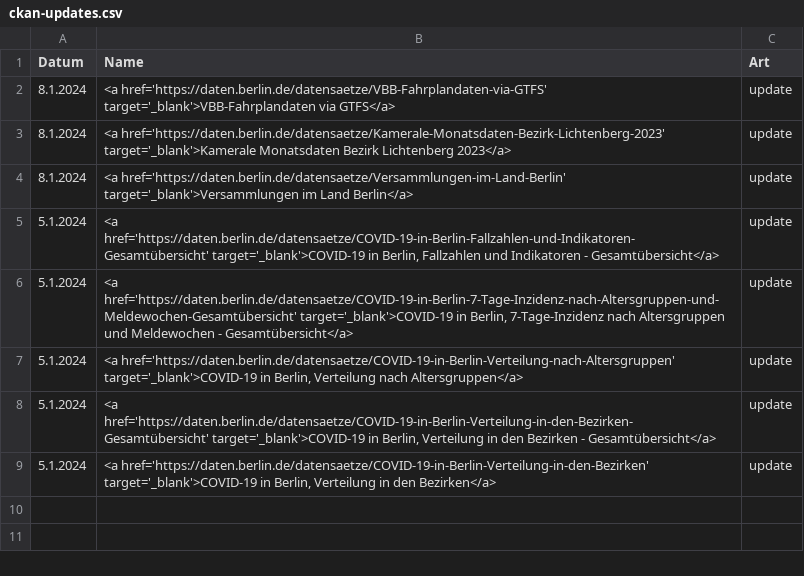
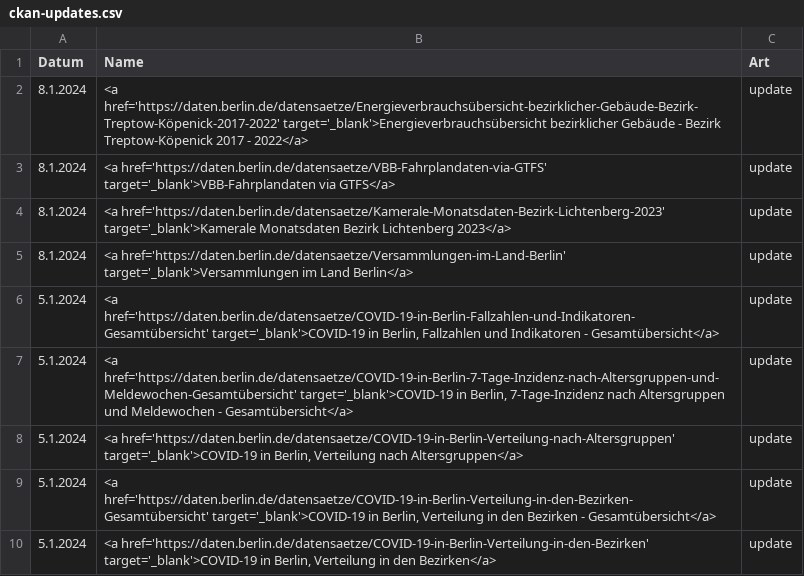
Before and after one commit to technologiestiftung/odis-opendata-vis, a CSV file: data/ckan-updates.csv, drawn as a sheet; the diff names each change by its address in the sheet, - before the commit and + after, or states it on an @@ line.

```diff
--- a/data/ckan-updates.csv
+++ b/data/ckan-updates.csv
+row 2: 8.1.2024 | <a href='https://daten.berlin.de/datensaetze/Energieverbrauchsübersicht-bezirklicher-Gebäude-Bezirk-Treptow-Köpenick-2017-2022' target='_blank'>Energieverbrauchsübersicht bezirklicher Gebäude - Bezirk Treptow-Köpenick 2017 - 2022</a> | update
```
